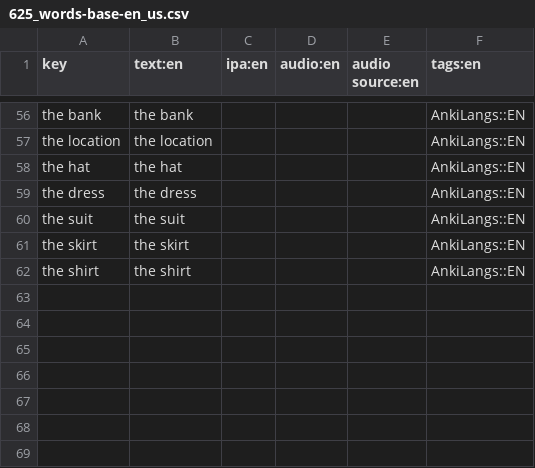
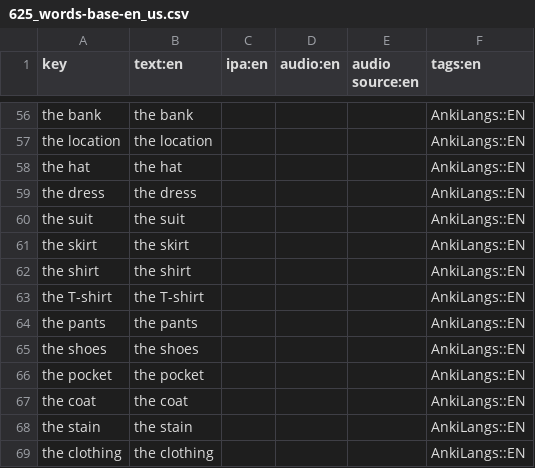
Before and after one commit to ankilangs/ankilangs, a CSV file: src/data/625_words-base-en_us.csv, drawn as a sheet; only a part is shown, gaps mark what is left out; the diff names each change by its address in the sheet, - before the commit and + after, or states it on an @@ line.

Commit message:
feat: introduce some new words to 625 list without translation

```diff
--- a/src/data/625_words-base-en_us.csv
+++ b/src/data/625_words-base-en_us.csv
+row 63: the T-shirt | the T-shirt |  |  |  | AnkiLangs::EN
+row 64: the pants | the pants |  |  |  | AnkiLangs::EN
+row 65: the shoes | the shoes |  |  |  | AnkiLangs::EN
+row 66: the pocket | the pocket |  |  |  | AnkiLangs::EN
+row 67: the coat | the coat |  |  |  | AnkiLangs::EN
+row 68: the stain | the stain |  |  |  | AnkiLangs::EN
+row 69: the clothing | the clothing |  |  |  | AnkiLangs::EN
```
Also changed, not shown: src/data/625_words-base-de_de.csv, src/data/625_words-base-es_es.csv, 12 other files.
